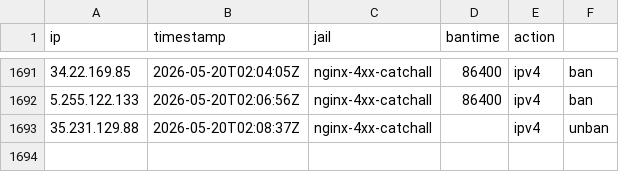
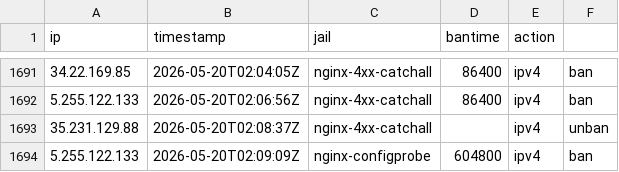
Before and after one commit to mperrins-demo/EDL, a CSV file: tarpit-log.csv, drawn as a sheet; only a part is shown, gaps mark what is left out.

Commit message:
ban 5.255.122.133 (nginx-configprobe, 604800s)

```diff
--- a/tarpit-log.csv
+++ b/tarpit-log.csv
@@ -1693 +1693,2 @@ ip,timestamp,jail,bantime,action
 35.231.129.88,2026-05-20T02:08:37Z,nginx-4xx-catchall,,ipv4,unban
+5.255.122.133,2026-05-20T02:09:09Z,nginx-configprobe,604800,ipv4,ban
```
